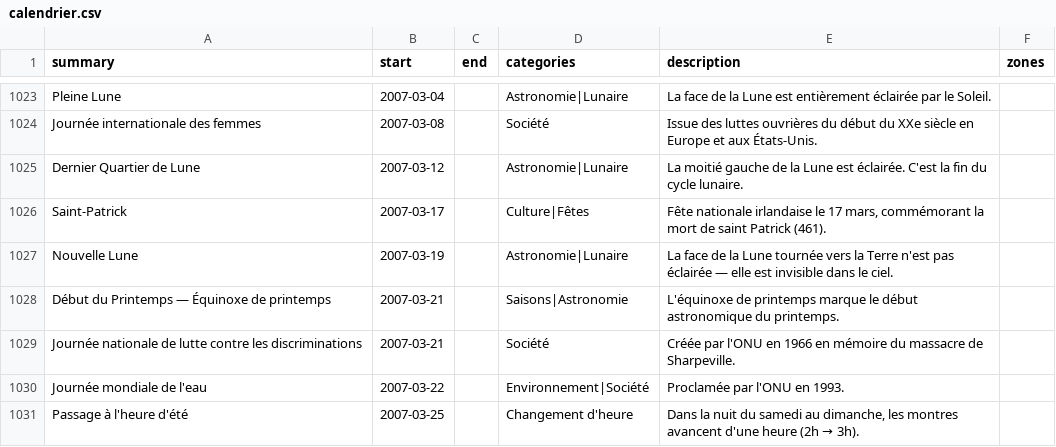
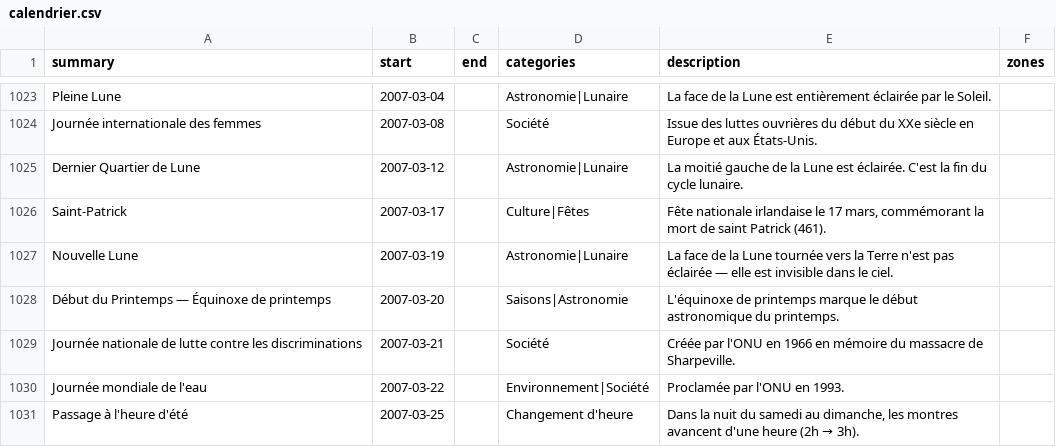
Before and after one commit to TiboTsr/calendrier-france-ics, a CSV file: calendrier.csv, drawn as a sheet; only a part is shown, gaps mark what is left out; the diff covers the shown part only.

```diff
--- a/calendrier.csv
+++ b/calendrier.csv
@@ -1027,3 +1027,3 @@ Saint-Patrick,2007-03-17,,Culture|Fêtes,"Fête nationale irlandaise le 17 mars,
 Nouvelle Lune,2007-03-19,,Astronomie|Lunaire,La face de la Lune tournée vers la Terre n'est pas éclairée — elle est invisible dans le ciel.,
-Début du Printemps — Équinoxe de printemps,2007-03-21,,Saisons|Astronomie,L'équinoxe de printemps marque le début astronomique du printemps.,
+Début du Printemps — Équinoxe de printemps,2007-03-20,,Saisons|Astronomie,L'équinoxe de printemps marque le début astronomique du printemps.,
 Journée nationale de lutte contre les discriminations,2007-03-21,,Société,Créée par l'ONU en 1966 en mémoire du massacre de Sharpeville.,
```
Also changed, not shown: 3 added rows, 3 removed rows and 6 edited cells elsewhere in this file, 12 other files.
